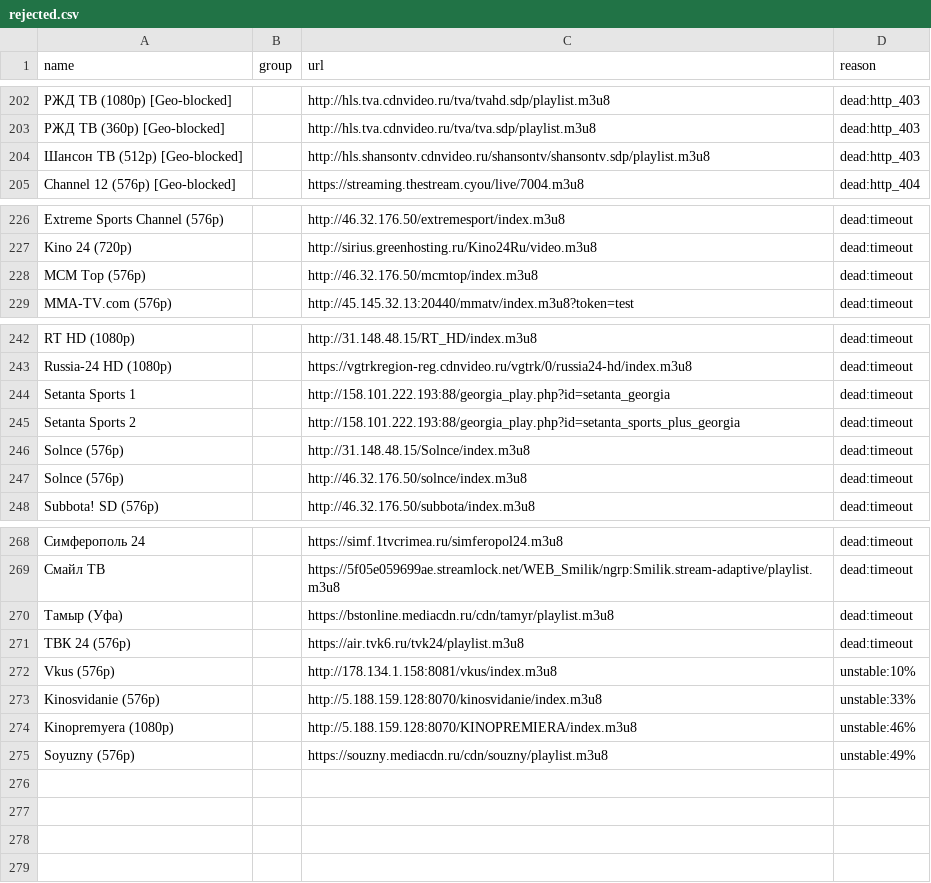
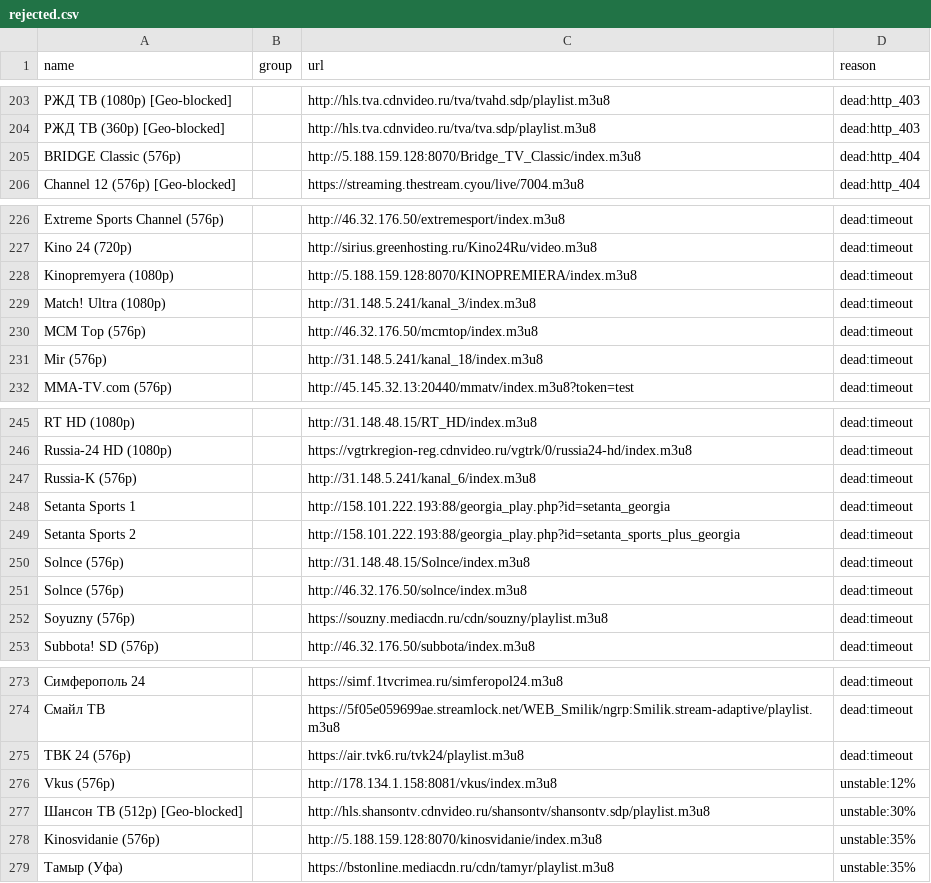
Before and after one commit to gvineon550-coder/8Z6evf3ezzM469, a CSV file: docs/rejected.csv, drawn as a sheet; only a part is shown, gaps mark what is left out; removed rows and columns are numbered as before the commit, all else as after; the diff covers the shown part only; the diff names each change by its address in the sheet, - before the commit and + after, or states it on an @@ line.

```diff
--- a/docs/rejected.csv
+++ b/docs/rejected.csv
-row 204: Шансон ТВ (512p) [Geo-blocked] |  | http://hls.shansontv.cdnvideo.ru/shansontv/shansontv.sdp/playlist.m3u8 | dead:http_403
+row 205: BRIDGE Classic (576p) |  | http://5.188.159.128:8070/Bridge_TV_Classic/index.m3u8 | dead:http_404
+row 228: Kinopremyera (1080p) |  | http://5.188.159.128:8070/KINOPREMIERA/index.m3u8 | dead:timeout
+row 229: Match! Ultra (1080p) |  | http://31.148.5.241/kanal_3/index.m3u8 | dead:timeout
+row 231: Mir (576p) |  | http://31.148.5.241/kanal_18/index.m3u8 | dead:timeout
+row 247: Russia-K (576p) |  | http://31.148.5.241/kanal_6/index.m3u8 | dead:timeout
+row 252: Soyuzny (576p) |  | https://souzny.mediacdn.ru/cdn/souzny/playlist.m3u8 | dead:timeout
-row 270: Тамыр (Уфа) |  | https://bstonline.mediacdn.ru/cdn/tamyr/playlist.m3u8 | dead:timeout
-D276 (reason): unstable:10%
+D276 (reason): unstable:12%
+row 277: Шансон ТВ (512p) [Geo-blocked] |  | http://hls.shansontv.cdnvideo.ru/shansontv/shansontv.sdp/playlist.m3u8 | unstable:30%
-D278 (reason): unstable:33%
+D278 (reason): unstable:35%
-row 274: Kinopremyera (1080p) |  | http://5.188.159.128:8070/KINOPREMIERA/index.m3u8 | unstable:46%
-row 275: Soyuzny (576p) |  | https://souzny.mediacdn.ru/cdn/souzny/playlist.m3u8 | unstable:49%
+row 279: Тамыр (Уфа) |  | https://bstonline.mediacdn.ru/cdn/tamyr/playlist.m3u8 | unstable:35%
```
Also changed, not shown: 1 added row, 1 removed row and 2 edited cells elsewhere in this file, docs/channels.csv, 28 other files.
